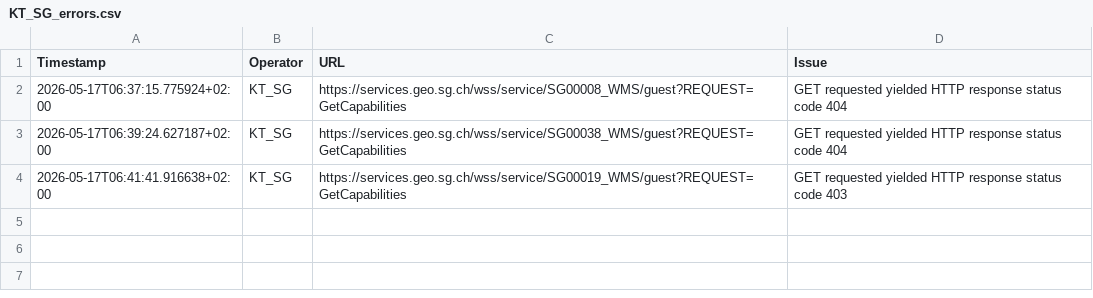
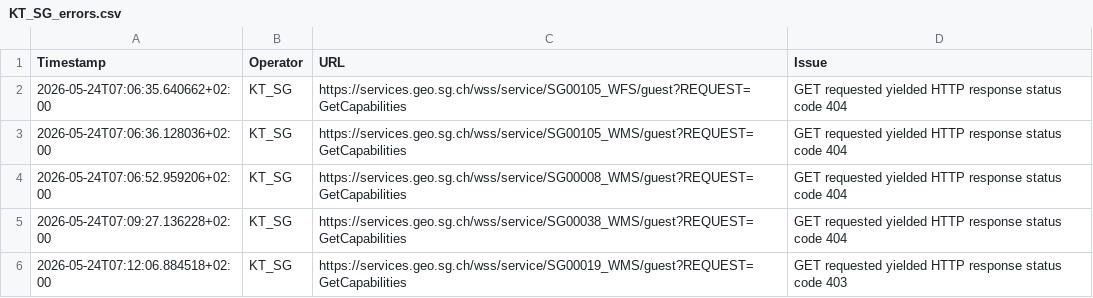
Before and after one commit to davidoesch/geoservice_harvester_poc, a CSV file: tools/KT_SG_errors.csv, drawn as a sheet.

```diff
--- a/tools/KT_SG_errors.csv
+++ b/tools/KT_SG_errors.csv
@@ -1,4 +1,6 @@
 Timestamp,Operator,URL,Issue
-2026-05-17T06:37:15.775924+02:00,KT_SG,https://services.geo.sg.ch/wss/service/SG00008_WMS/guest?REQUEST=GetCapabilities,"GET requested yielded HTTP response status code 404"
-2026-05-17T06:39:24.627187+02:00,KT_SG,https://services.geo.sg.ch/wss/service/SG00038_WMS/guest?REQUEST=GetCapabilities,"GET requested yielded HTTP response status code 404"
-2026-05-17T06:41:41.916638+02:00,KT_SG,https://services.geo.sg.ch/wss/service/SG00019_WMS/guest?REQUEST=GetCapabilities,"GET requested yielded HTTP response status code 403"
+2026-05-24T07:06:35.640662+02:00,KT_SG,https://services.geo.sg.ch/wss/service/SG00105_WFS/guest?REQUEST=GetCapabilities,"GET requested yielded HTTP response status code 404"
+2026-05-24T07:06:36.128036+02:00,KT_SG,https://services.geo.sg.ch/wss/service/SG00105_WMS/guest?REQUEST=GetCapabilities,"GET requested yielded HTTP response status code 404"
+2026-05-24T07:06:52.959206+02:00,KT_SG,https://services.geo.sg.ch/wss/service/SG00008_WMS/guest?REQUEST=GetCapabilities,"GET requested yielded HTTP response status code 404"
+2026-05-24T07:09:27.136228+02:00,KT_SG,https://services.geo.sg.ch/wss/service/SG00038_WMS/guest?REQUEST=GetCapabilities,"GET requested yielded HTTP response status code 404"
+2026-05-24T07:12:06.884518+02:00,KT_SG,https://services.geo.sg.ch/wss/service/SG00019_WMS/guest?REQUEST=GetCapabilities,"GET requested yielded HTTP response status code 403"
```
Also changed, not shown: tools/Geodienste_errors.csv, tools/KT_FR_errors.csv, 8 other files.
